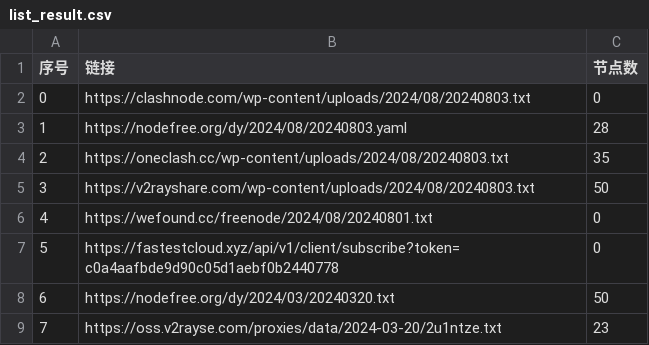
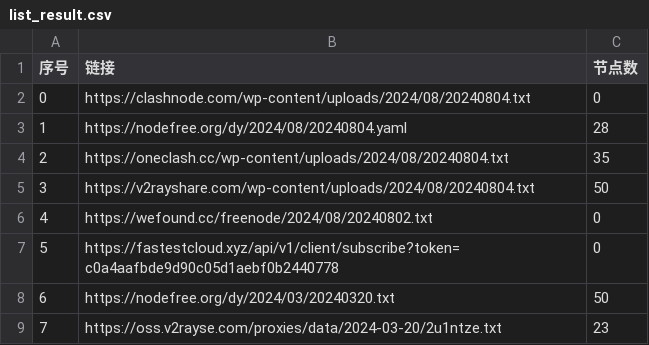
Before and after one commit to lyxgmxit/AutoMergePublicNodes, a CSV file: list_result.csv, drawn as a sheet; only a part is shown.

```diff
--- a/list_result.csv
+++ b/list_result.csv
@@ -1,7 +1,7 @@
 序号,链接,节点数
-0,https://clashnode.com/wp-content/uploads/2024/08/20240803.txt,0
-1,https://nodefree.org/dy/2024/08/20240803.yaml,28
-2,https://oneclash.cc/wp-content/uploads/2024/08/20240803.txt,35
-3,https://v2rayshare.com/wp-content/uploads/2024/08/20240803.txt,50
-4,https://wefound.cc/freenode/2024/08/20240801.txt,0
+0,https://clashnode.com/wp-content/uploads/2024/08/20240804.txt,0
+1,https://nodefree.org/dy/2024/08/20240804.yaml,28
+2,https://oneclash.cc/wp-content/uploads/2024/08/20240804.txt,35
+3,https://v2rayshare.com/wp-content/uploads/2024/08/20240804.txt,50
+4,https://wefound.cc/freenode/2024/08/20240802.txt,0
 5,https://fastestcloud.xyz/api/v1/client/subscribe?token=c0a4aafbde9d90c05d1aebf0b2440778,0
```
Also changed, not shown: 4 other files.
